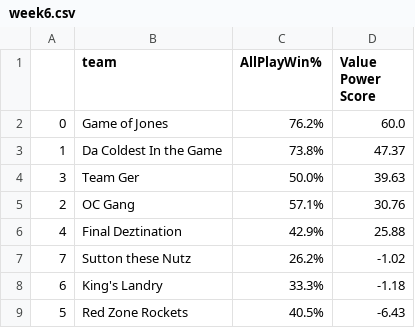
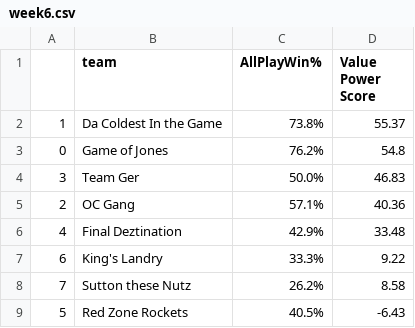
Before and after one commit to DesiPilla/espn-api-v3, a CSV file: past_rankings/week6.csv, drawn as a sheet.

```diff
--- a/past_rankings/week6.csv
+++ b/past_rankings/week6.csv
@@ -1,9 +1,9 @@
 ,team,AllPlayWin%,Value Power Score
-0,Game of  Jones,76.2%,60.0
-1,Da Coldest In the Game,73.8%,47.37
-3,Team Ger,50.0%,39.63
-2,OC Gang,57.1%,30.76
-4,Final Deztination,42.9%,25.88
-7,Sutton these  Nutz,26.2%,-1.02
-6,King's  Landry,33.3%,-1.18
+1,Da Coldest In the Game,73.8%,55.37
+0,Game of  Jones,76.2%,54.8
+3,Team Ger,50.0%,46.83
+2,OC Gang,57.1%,40.36
+4,Final Deztination,42.9%,33.48
+6,King's  Landry,33.3%,9.22
+7,Sutton these  Nutz,26.2%,8.58
 5,Red Zone  Rockets,40.5%,-6.43
```
Also changed, not shown: values/week6.csv, 2 other files.
